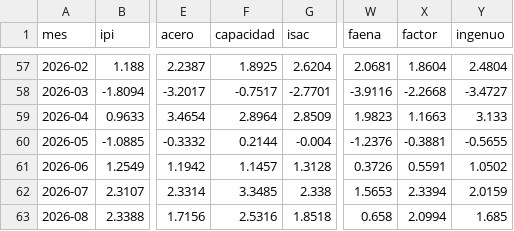
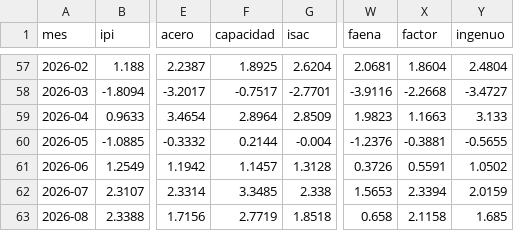
Before and after one commit to rodrigotperelsztein-source/indicador-adelantado, a CSV file: data/evaluacion.csv, drawn as a sheet; only a part is shown, gaps mark what is left out; the diff names each change by its address in the sheet, - before the commit and + after, or states it on an @@ line.

```diff
--- a/data/evaluacion.csv
+++ b/data/evaluacion.csv
-F63 (capacidad): 2.5316
+F63 (capacidad): 2.7719
-X63 (factor): 2.0994
+X63 (factor): 2.1158
```
Also changed, not shown: data/historial.csv, data/insumos/capacidad.csv, 6 other files.
